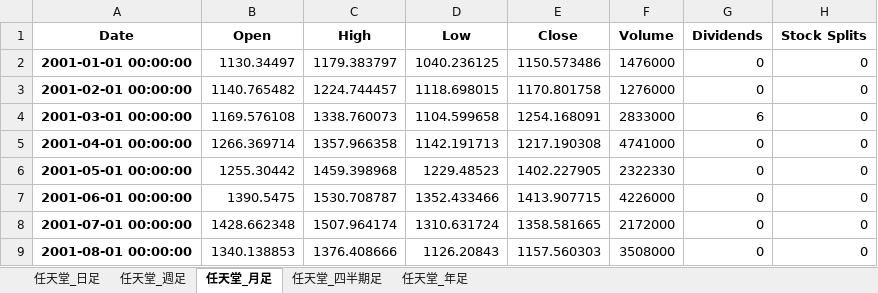
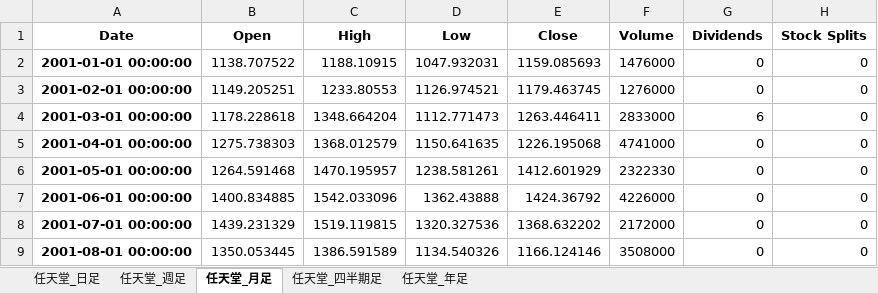
Before and after one commit to sugirukun/stock-price-data-analysis, an Excel workbook: 株価データ/7974_T_任天堂.xlsx, sheet 任天堂_月足, drawn as a sheet; only a part is shown; values as stored, in another font and other column widths than the file's, no borders; the diff covers the shown part only; the diff names each change by its address in the sheet, - before the commit and + after, or states it on an @@ line.

```diff
--- a/株価データ/7974_T_任天堂.xlsx (sheet 任天堂_月足)
+++ b/株価データ/7974_T_任天堂.xlsx (sheet 任天堂_月足)
-B2 (Open): 1130.34497
+B2 (Open): 1138.707522
-C2 (High): 1179.383797
+C2 (High): 1188.10915
-D2 (Low): 1040.236125
+D2 (Low): 1047.932031
-E2 (Close): 1150.573486
+E2 (Close): 1159.085693
-B3 (Open): 1140.765482
+B3 (Open): 1149.205251
-C3 (High): 1224.744457
+C3 (High): 1233.80553
-D3 (Low): 1118.698015
+D3 (Low): 1126.974521
-E3 (Close): 1170.801758
+E3 (Close): 1179.463745
-B4 (Open): 1169.576108
+B4 (Open): 1178.228618
-C4 (High): 1338.760073
+C4 (High): 1348.664204
-D4 (Low): 1104.599658
+D4 (Low): 1112.771473
-E4 (Close): 1254.168091
+E4 (Close): 1263.446411
-B5 (Open): 1266.369714
+B5 (Open): 1275.738303
-C5 (High): 1357.966358
+C5 (High): 1368.012579
-D5 (Low): 1142.191713
+D5 (Low): 1150.641635
-E5 (Close): 1217.190308
+E5 (Close): 1226.195068
-B6 (Open): 1255.30442
+B6 (Open): 1264.591468
-C6 (High): 1459.398968
+C6 (High): 1470.195957
-D6 (Low): 1229.48523
+D6 (Low): 1238.581261
-E6 (Close): 1402.227905
+E6 (Close): 1412.601929
-B7 (Open): 1390.5475
+B7 (Open): 1400.834885
-C7 (High): 1530.708787
+C7 (High): 1542.033096
-D7 (Low): 1352.433466
+D7 (Low): 1362.43888
-E7 (Close): 1413.907715
+E7 (Close): 1424.36792
-B8 (Open): 1428.662348
+B8 (Open): 1439.231329
-C8 (High): 1507.964174
+C8 (High): 1519.119815
-D8 (Low): 1310.631724
+D8 (Low): 1320.327536
-E8 (Close): 1358.581665
+E8 (Close): 1368.632202
-B9 (Open): 1340.138853
+B9 (Open): 1350.053445
-C9 (High): 1376.408666
+C9 (High): 1386.591589
-D9 (Low): 1126.20843
+D9 (Low): 1134.540326
-E9 (Close): 1157.560303
+E9 (Close): 1166.124146
```
Also changed, not shown: 1133 edited cells elsewhere in this sheet, sheet 任天堂_日足, sheet 任天堂_週足, sheet 任天堂_四半期足, sheet 任天堂_年足, 56 other files.
